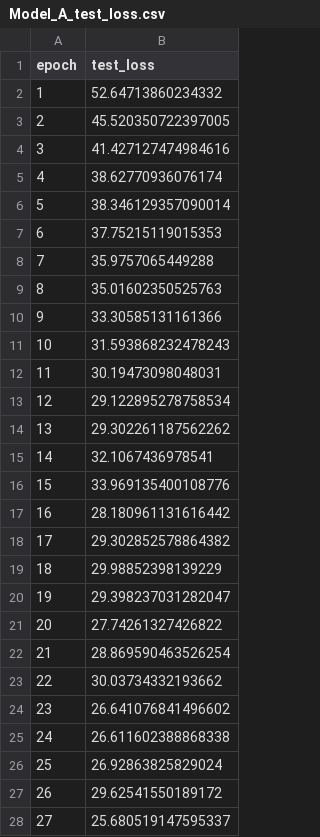
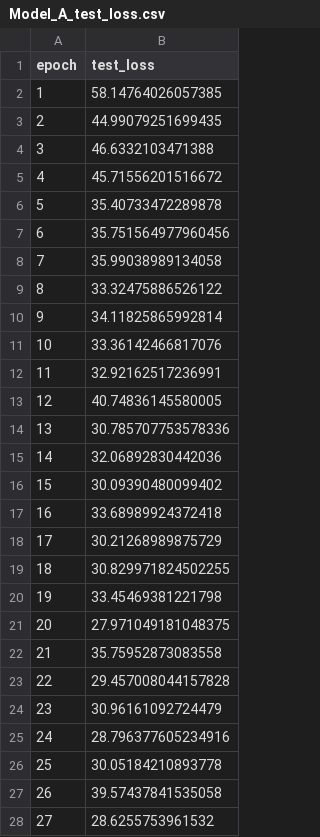
Before and after one commit to arcturus5340/IOTransferLearning, a CSV file: results/raw_exe/Model_A_test_loss.csv, drawn as a sheet; only a part is shown; the diff covers the shown part only.

```diff
--- a/results/raw_exe/Model_A_test_loss.csv
+++ b/results/raw_exe/Model_A_test_loss.csv
@@ -1,28 +1,28 @@
 epoch,test_loss
-1,52.64713860234332
-2,45.520350722397005
-3,41.427127474984616
-4,38.62770936076174
-5,38.346129357090014
-6,37.75215119015353
-7,35.9757065449288
-8,35.01602350525763
-9,33.30585131161366
-10,31.593868232478243
-11,30.19473098048031
-12,29.122895278758534
-13,29.302261187562262
-14,32.1067436978541
-15,33.969135400108776
-16,28.180961131616442
-17,29.302852578864382
-18,29.98852398139229
-19,29.398237031282047
-20,27.74261327426822
-21,28.869590463526254
-22,30.03734332193662
-23,26.641076841496602
-24,26.611602388868338
-25,26.92863825829024
-26,29.62541550189172
-27,25.680519147595337
+1,58.14764026057385
+2,44.99079251699435
+3,46.6332103471388
+4,45.71556201516672
+5,35.40733472289878
+6,35.751564977960456
+7,35.99038989134058
+8,33.32475886526122
+9,34.11825865992814
+10,33.36142466817076
+11,32.92162517236991
+12,40.74836145580005
+13,30.785707753578336
+14,32.06892830442036
+15,30.09390480099402
+16,33.68989924372418
+17,30.21268989875729
+18,30.829971824502255
+19,33.45469381221798
+20,27.971049181048375
+21,35.75952873083558
+22,29.457008044157828
+23,30.96161092724479
+24,28.796377605234916
+25,30.05184210893778
+26,39.57437841535058
+27,28.6255753961532
```
Also changed, not shown: 73 edited cells elsewhere in this file, cross-validation/Filtered_by_NProcs.csv, results/raw_exe/Model_A_(NProcs)_test_loss.csv, 23 other files.
